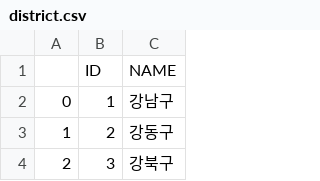
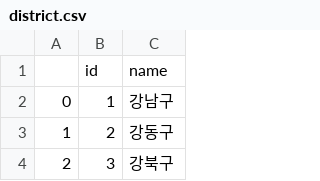
Before and after one commit to seorinP/track-of-food, a CSV file: data/district.csv, drawn as a sheet; only a part is shown; removed rows and columns are numbered as before the commit, all else as after; the diff names each change by its address in the sheet, - before the commit and + after, or states it on an @@ line.

```diff
--- a/data/district.csv
+++ b/data/district.csv
-row 1:  | ID | NAME
+row 1:  | id | name
```
Also changed, not shown: data/track.csv, 10 other files.
